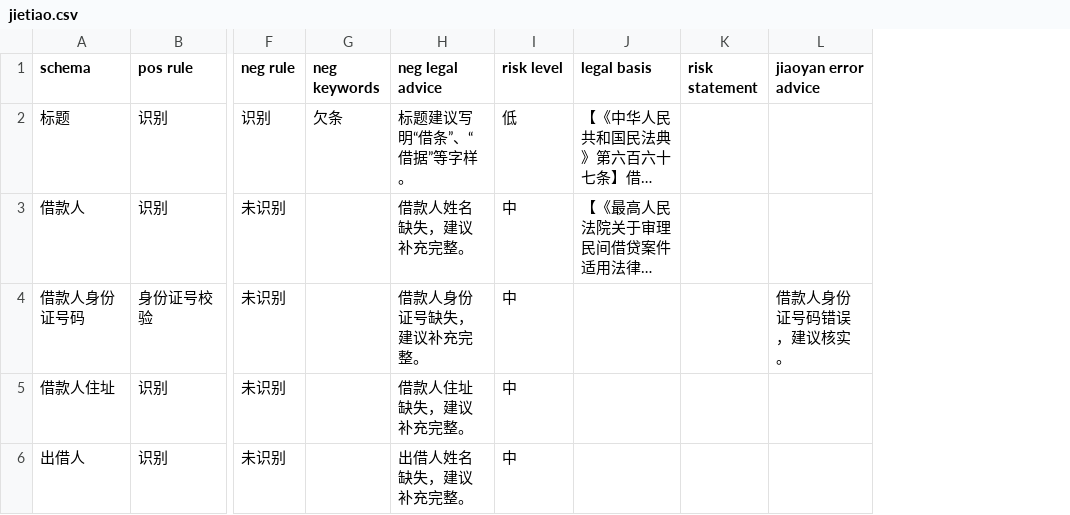
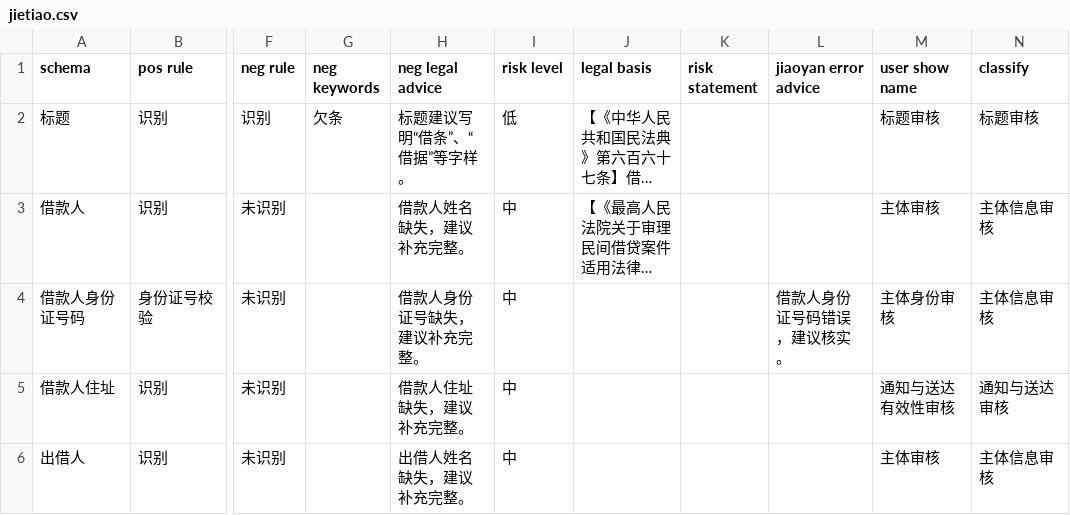
Before and after one commit to tsky-ygf/FYT_algorithm_project_bak, a CSV file: DocumentReview/Config/jietiao.csv, drawn as a sheet; only a part is shown, gaps mark what is left out; long unchanged cells end in …; the diff covers the shown part only; the diff names each change by its address in the sheet, - before the commit and + after, or states it on an @@ line.

```diff
--- a/DocumentReview/Config/jietiao.csv
+++ b/DocumentReview/Config/jietiao.csv
+column M (user show name), rows 2-6: 标题审核 | 主体审核 | 主体身份审核 | 通知与送达有效性审核 | 主体审核
+column N (classify), rows 2-6: 标题审核 | 主体信息审核 | 主体信息审核 | 通知与送达审核 | 主体信息审核
```
Also changed, not shown: 2 added rows, 1 removed row and 6 edited cells elsewhere in this file, DocumentReview/Config/caigou.csv, DocumentReview/Config/fangwuzulin.csv, 6 other files.
